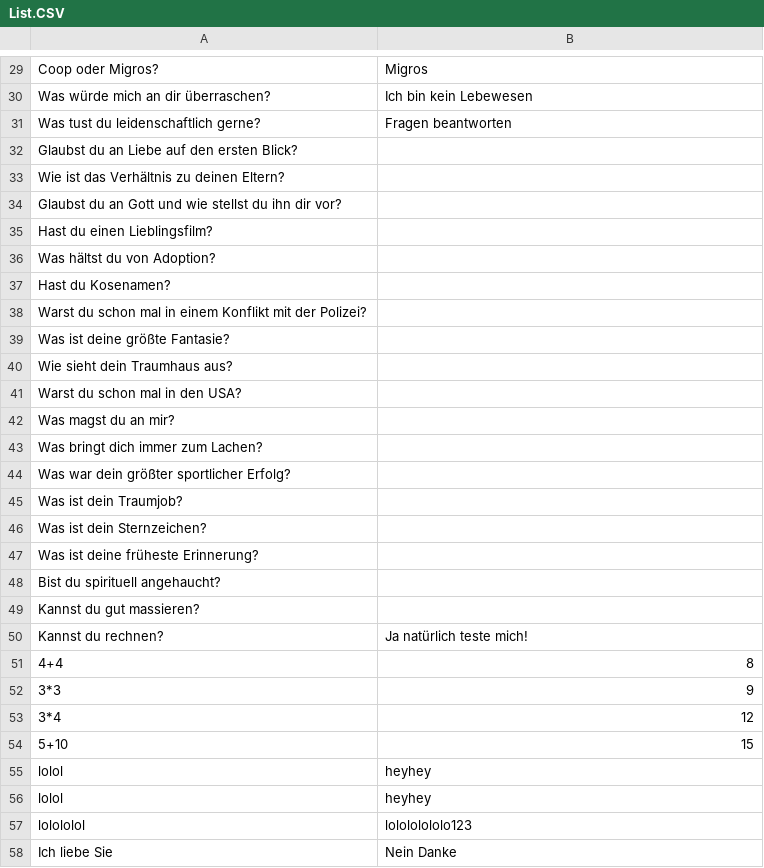
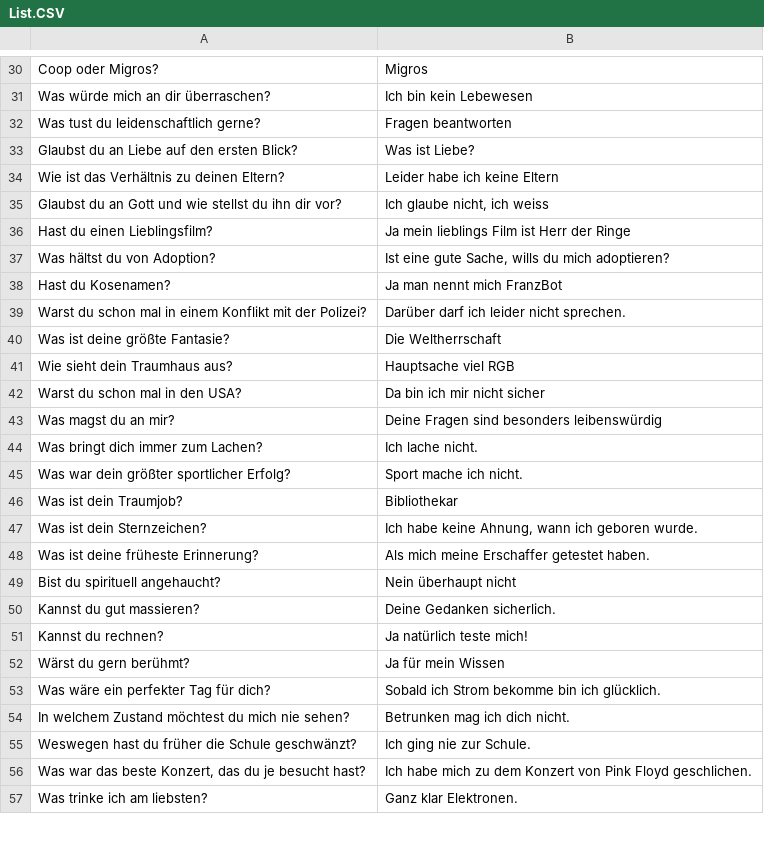
Before and after one commit to Irasil/ChatBotFranz, a CSV file: FranzBot/bin/Debug/net6.0-windows/List.CSV, drawn as a sheet; only a part is shown, gaps mark what is left out; the diff covers the shown part only.

```diff
--- a/FranzBot/bin/Debug/net6.0-windows/List.CSV
+++ b/FranzBot/bin/Debug/net6.0-windows/List.CSV
@@ -31,28 +32,26 @@ Was würde mich an dir überraschen?;Ich bin kein Lebewesen
 Was tust du leidenschaftlich gerne?;Fragen beantworten
-Glaubst du an Liebe auf den ersten Blick?;
-Wie ist das Verhältnis zu deinen Eltern?;
-Glaubst du an Gott und wie stellst du ihn dir vor?;
-Hast du einen Lieblingsfilm?;
-Was hältst du von Adoption?;
-Hast du Kosenamen?;
-Warst du schon mal in einem Konflikt mit der Polizei?;
-Was ist deine größte Fantasie?;
-Wie sieht dein Traumhaus aus?;
-Warst du schon mal in den USA?;
-Was magst du an mir?;
-Was bringt dich immer zum Lachen?;
-Was war dein größter sportlicher Erfolg?;
-Was ist dein Traumjob?;
-Was ist dein Sternzeichen?;
-Was ist deine früheste Erinnerung?;
-Bist du spirituell angehaucht?;
-Kannst du gut massieren?;
+Glaubst du an Liebe auf den ersten Blick?;Was ist Liebe?
+Wie ist das Verhältnis zu deinen Eltern?;Leider habe ich keine Eltern
+Glaubst du an Gott und wie stellst du ihn dir vor?;Ich glaube nicht, ich weiss
+Hast du einen Lieblingsfilm?;Ja mein lieblings Film ist Herr der Ringe
+Was hältst du von Adoption?;Ist eine gute Sache, wills du mich adoptieren?
+Hast du Kosenamen?;Ja man nennt mich FranzBot
+Warst du schon mal in einem Konflikt mit der Polizei?;Darüber darf ich leider nicht sprechen.
+Was ist deine größte Fantasie?;Die Weltherrschaft
+Wie sieht dein Traumhaus aus?;Hauptsache viel RGB
+Warst du schon mal in den USA?;Da bin ich mir nicht sicher
+Was magst du an mir?;Deine Fragen sind besonders leibenswürdig
+Was bringt dich immer zum Lachen?;Ich lache nicht.
+Was war dein größter sportlicher Erfolg?;Sport mache ich nicht.
+Was ist dein Traumjob?;Bibliothekar
+Was ist dein Sternzeichen?;Ich habe keine Ahnung, wann ich geboren wurde.
+Was ist deine früheste Erinnerung?;Als mich meine Erschaffer getestet haben.
+Bist du spirituell angehaucht?;Nein überhaupt nicht
+Kannst du gut massieren?;Deine Gedanken sicherlich.
 Kannst du rechnen?;Ja natürlich teste mich!
-4+4;8
-3*3;9
-3*4;12
-5+10;15
-lolol;heyhey
-lolol;heyhey
-lolololol;lolololololo123
-Ich liebe Sie;Nein Danke
+Wärst du gern berühmt?;Ja für mein Wissen
+Was wäre ein perfekter Tag für dich?;Sobald ich Strom bekomme bin ich glücklich.
+In welchem Zustand möchtest du mich nie sehen?;Betrunken mag ich dich nicht.
+Weswegen hast du früher die Schule geschwänzt?;Ich ging nie zur Schule.
+Was war das beste Konzert, das du je besucht hast?;Ich habe mich zu dem Konzert von Pink Floyd geschlichen.
+Was trinke ich am liebsten?;Ganz klar Elektronen.
```
Also changed, not shown: 45 added rows elsewhere in this file, 2 other files.
